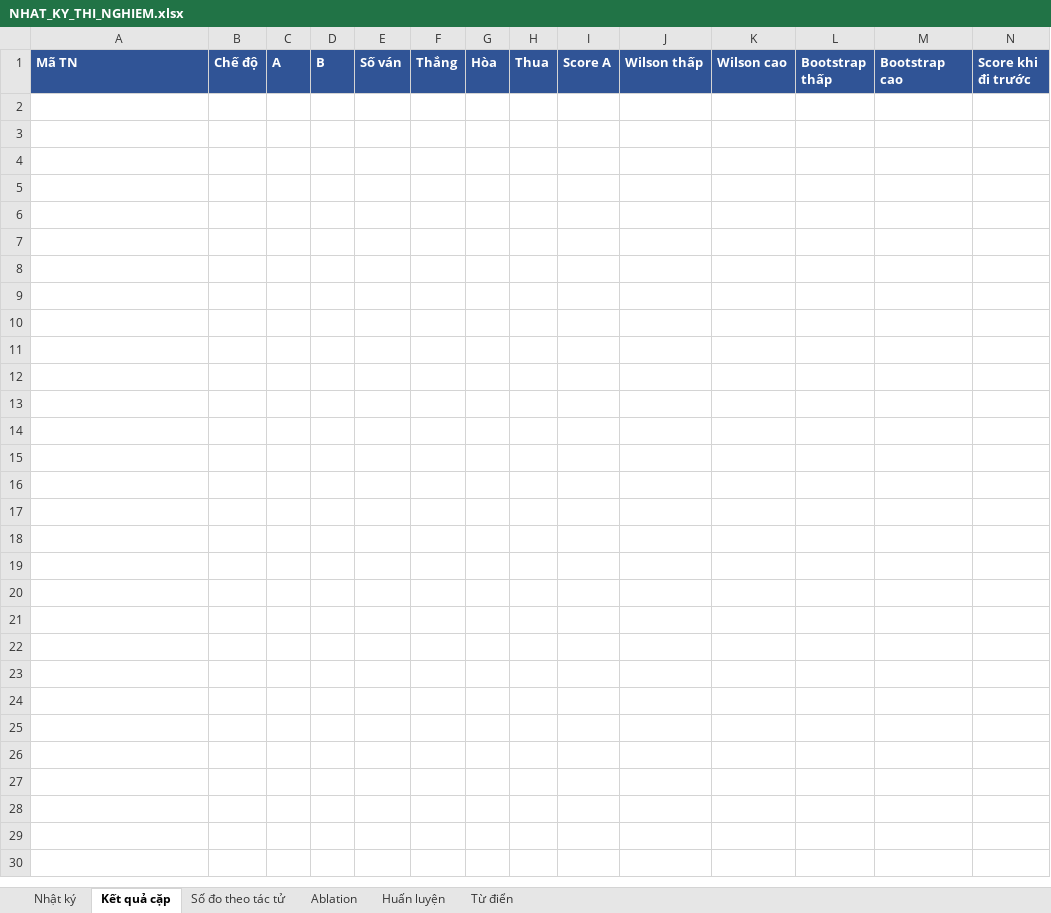
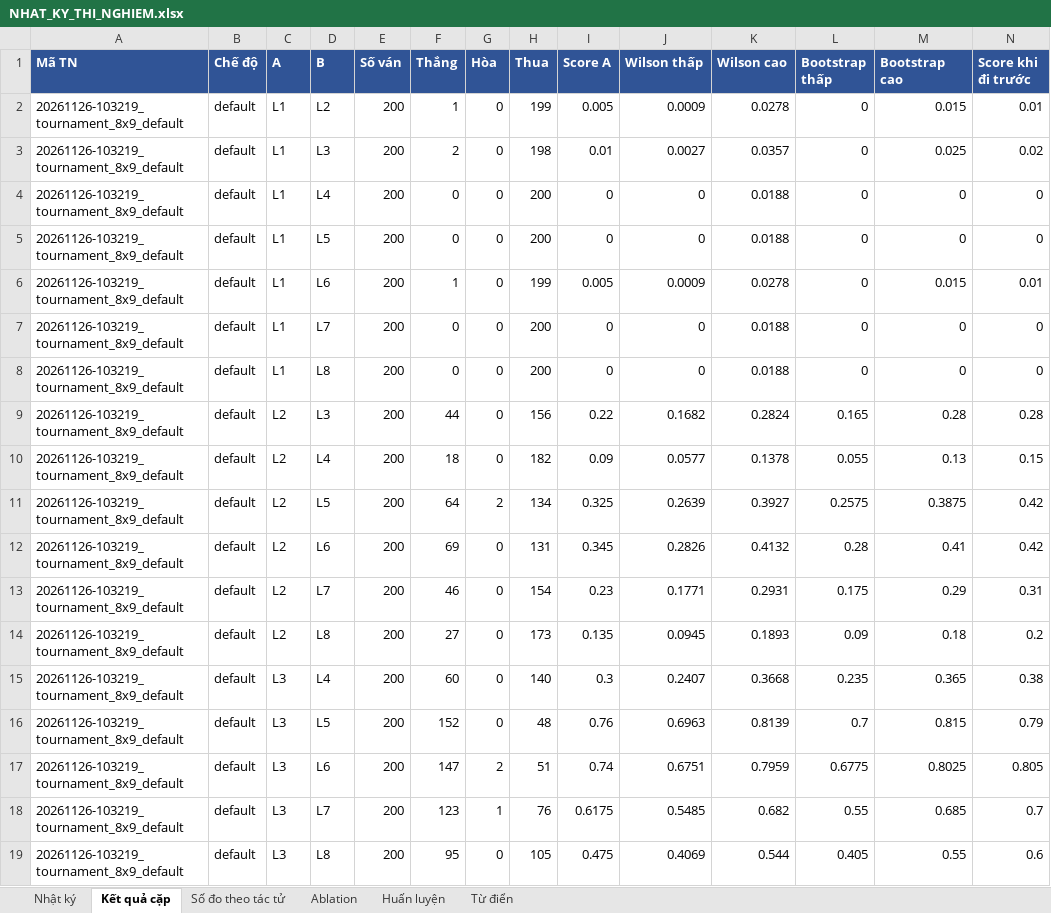
Before and after one commit to ducnhan123-co/DO_AN_TRI_TUE_NHAN_TAO_NANG_CAO_SGU_2026, an Excel workbook: connect4/results/NHAT_KY_THI_NGHIEM.xlsx, sheet Kết quả cặp, drawn as a sheet; only a part is shown; values as stored, in another font and other column widths than the file's, no borders; rows hold the shown columns only; the diff covers the shown part only; the diff names each change by its address in the sheet, - before the commit and + after, or states it on an @@ line.

```diff
--- a/connect4/results/NHAT_KY_THI_NGHIEM.xlsx (sheet Kết quả cặp)
+++ b/connect4/results/NHAT_KY_THI_NGHIEM.xlsx (sheet Kết quả cặp)
+row 2: 20261126-103219_tournament_8x9_default | default | L1 | L2 | 200 | 1 | 0 | 199 | 0.005 | 0.0009 | 0.0278 | 0 | 0.015 | 0.01
+row 3: 20261126-103219_tournament_8x9_default | default | L1 | L3 | 200 | 2 | 0 | 198 | 0.01 | 0.0027 | 0.0357 | 0 | 0.025 | 0.02
+row 4: 20261126-103219_tournament_8x9_default | default | L1 | L4 | 200 | 0 | 0 | 200 | 0 | 0 | 0.0188 | 0 | 0 | 0
+row 5: 20261126-103219_tournament_8x9_default | default | L1 | L5 | 200 | 0 | 0 | 200 | 0 | 0 | 0.0188 | 0 | 0 | 0
+row 6: 20261126-103219_tournament_8x9_default | default | L1 | L6 | 200 | 1 | 0 | 199 | 0.005 | 0.0009 | 0.0278 | 0 | 0.015 | 0.01
+row 7: 20261126-103219_tournament_8x9_default | default | L1 | L7 | 200 | 0 | 0 | 200 | 0 | 0 | 0.0188 | 0 | 0 | 0
+row 8: 20261126-103219_tournament_8x9_default | default | L1 | L8 | 200 | 0 | 0 | 200 | 0 | 0 | 0.0188 | 0 | 0 | 0
+row 9: 20261126-103219_tournament_8x9_default | default | L2 | L3 | 200 | 44 | 0 | 156 | 0.22 | 0.1682 | 0.2824 | 0.165 | 0.28 | 0.28
+row 10: 20261126-103219_tournament_8x9_default | default | L2 | L4 | 200 | 18 | 0 | 182 | 0.09 | 0.0577 | 0.1378 | 0.055 | 0.13 | 0.15
+row 11: 20261126-103219_tournament_8x9_default | default | L2 | L5 | 200 | 64 | 2 | 134 | 0.325 | 0.2639 | 0.3927 | 0.2575 | 0.3875 | 0.42
+row 12: 20261126-103219_tournament_8x9_default | default | L2 | L6 | 200 | 69 | 0 | 131 | 0.345 | 0.2826 | 0.4132 | 0.28 | 0.41 | 0.42
+row 13: 20261126-103219_tournament_8x9_default | default | L2 | L7 | 200 | 46 | 0 | 154 | 0.23 | 0.1771 | 0.2931 | 0.175 | 0.29 | 0.31
+row 14: 20261126-103219_tournament_8x9_default | default | L2 | L8 | 200 | 27 | 0 | 173 | 0.135 | 0.0945 | 0.1893 | 0.09 | 0.18 | 0.2
+row 15: 20261126-103219_tournament_8x9_default | default | L3 | L4 | 200 | 60 | 0 | 140 | 0.3 | 0.2407 | 0.3668 | 0.235 | 0.365 | 0.38
+row 16: 20261126-103219_tournament_8x9_default | default | L3 | L5 | 200 | 152 | 0 | 48 | 0.76 | 0.6963 | 0.8139 | 0.7 | 0.815 | 0.79
+row 17: 20261126-103219_tournament_8x9_default | default | L3 | L6 | 200 | 147 | 2 | 51 | 0.74 | 0.6751 | 0.7959 | 0.6775 | 0.8025 | 0.805
+row 18: 20261126-103219_tournament_8x9_default | default | L3 | L7 | 200 | 123 | 1 | 76 | 0.6175 | 0.5485 | 0.682 | 0.55 | 0.685 | 0.7
+row 19: 20261126-103219_tournament_8x9_default | default | L3 | L8 | 200 | 95 | 0 | 105 | 0.475 | 0.4069 | 0.544 | 0.405 | 0.55 | 0.6
```
Also changed, not shown: 10 added rows elsewhere in this sheet, sheet Ablation, sheet Số đo theo tác tử, sheet Nhật ký, sheet Huấn luyện, 42 other files.
